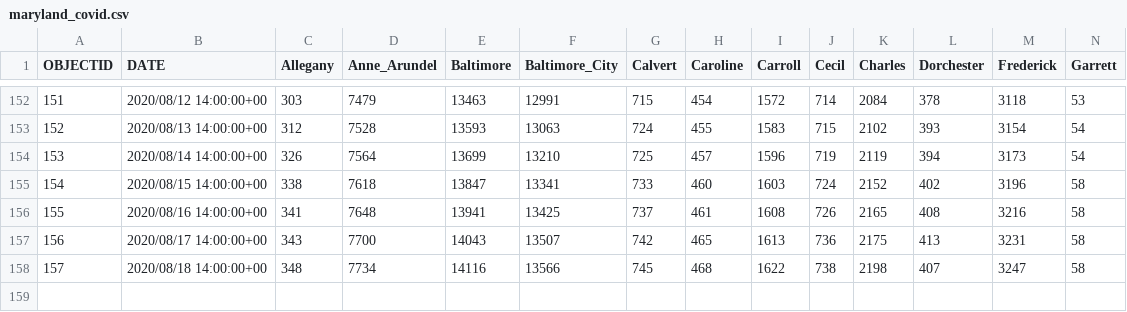
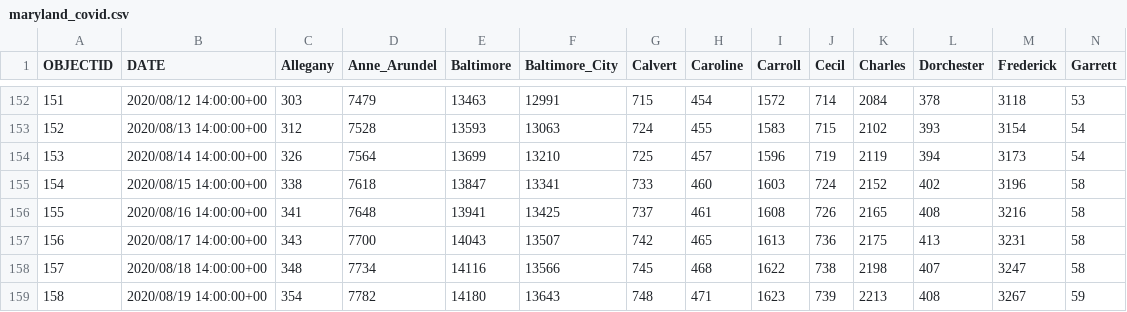
Before and after one commit to katiesegreti/health, a CSV file: maryland_covid.csv, drawn as a sheet; only a part is shown, gaps mark what is left out; rows hold the shown columns only; the diff names each change by its address in the sheet, - before the commit and + after, or states it on an @@ line.

```diff
--- a/maryland_covid.csv
+++ b/maryland_covid.csv
+row 159: 158 | 2020/08/19 14:00:00+00 | 354 | 7782 | 14180 | 13643 | 748 | 471 | 1623 | 739 | 2213 | 408 | 3267 | 59
```
Also changed, not shown: newyork_covid.csv, texas_covid.csv, 2 other files.
